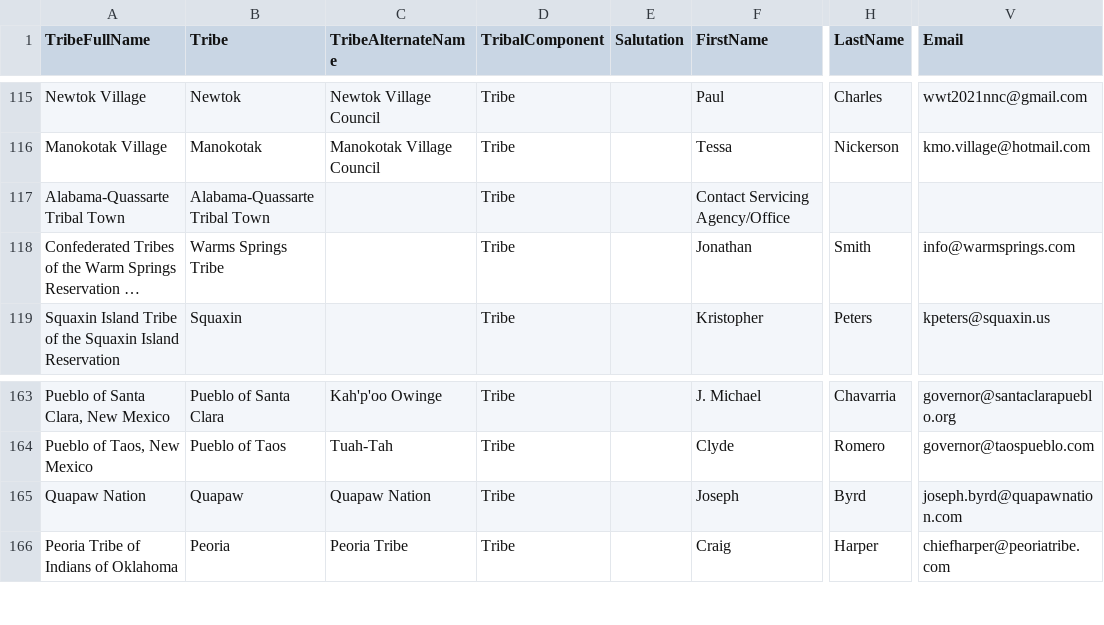
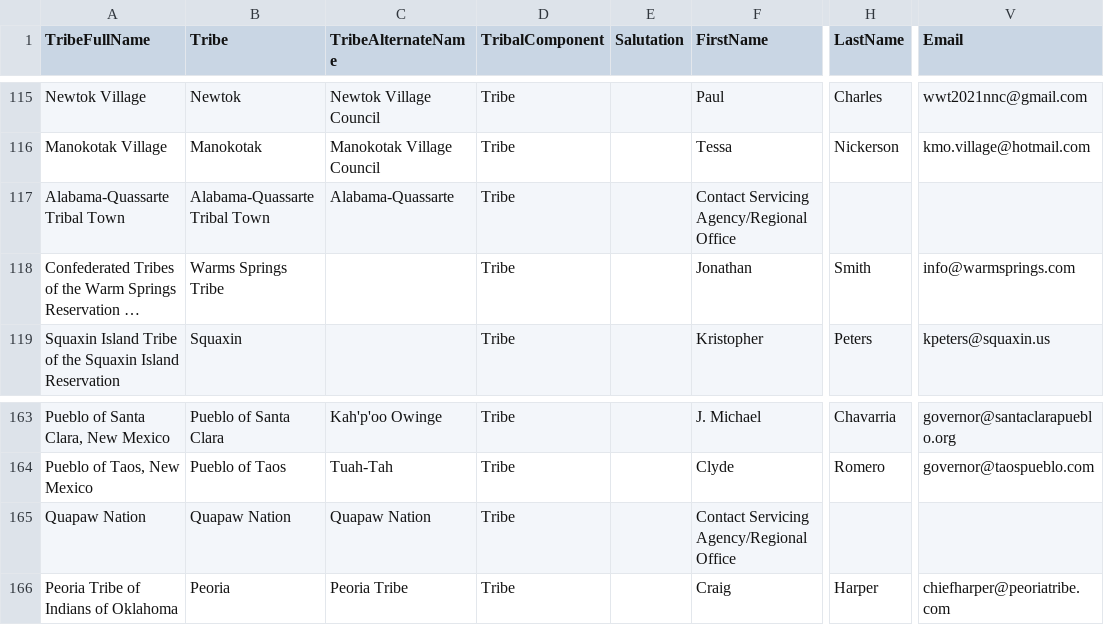
Before and after one commit to cisagov/flat-tribal-leaders, a CSV file: tribal-leaders.csv, drawn as a sheet; only a part is shown, gaps mark what is left out; long unchanged cells end in …; the diff names each change by its address in the sheet, - before the commit and + after, or states it on an @@ line.

Commit message:
Flat: latest data (2023-05-04T06:11:19.449Z) {   "date": "2023-05-04T06:11:19.449Z",   "files": [     {       "name": "tribal-leaders.csv",       "deltaBytes": 39,       "source": "https://www.bia.gov/tribal-leaders-csv"     }   ] }

```diff
--- a/tribal-leaders.csv
+++ b/tribal-leaders.csv
-C117 (TribeAlternateName): (empty)
+C117 (TribeAlternateName): Alabama-Quassarte
-F117 (FirstName): Contact Servicing Agency/Office
+F117 (FirstName): Contact Servicing Agency/Regional Office
-B165 (Tribe): Quapaw
+B165 (Tribe): Quapaw Nation
-F165 (FirstName): Joseph
+F165 (FirstName): Contact Servicing Agency/Regional Office
-H165 (LastName): Byrd
+H165 (LastName): (empty)
-V165 (Email): joseph.byrd@quapawnation.com
+V165 (Email): (empty)
```
